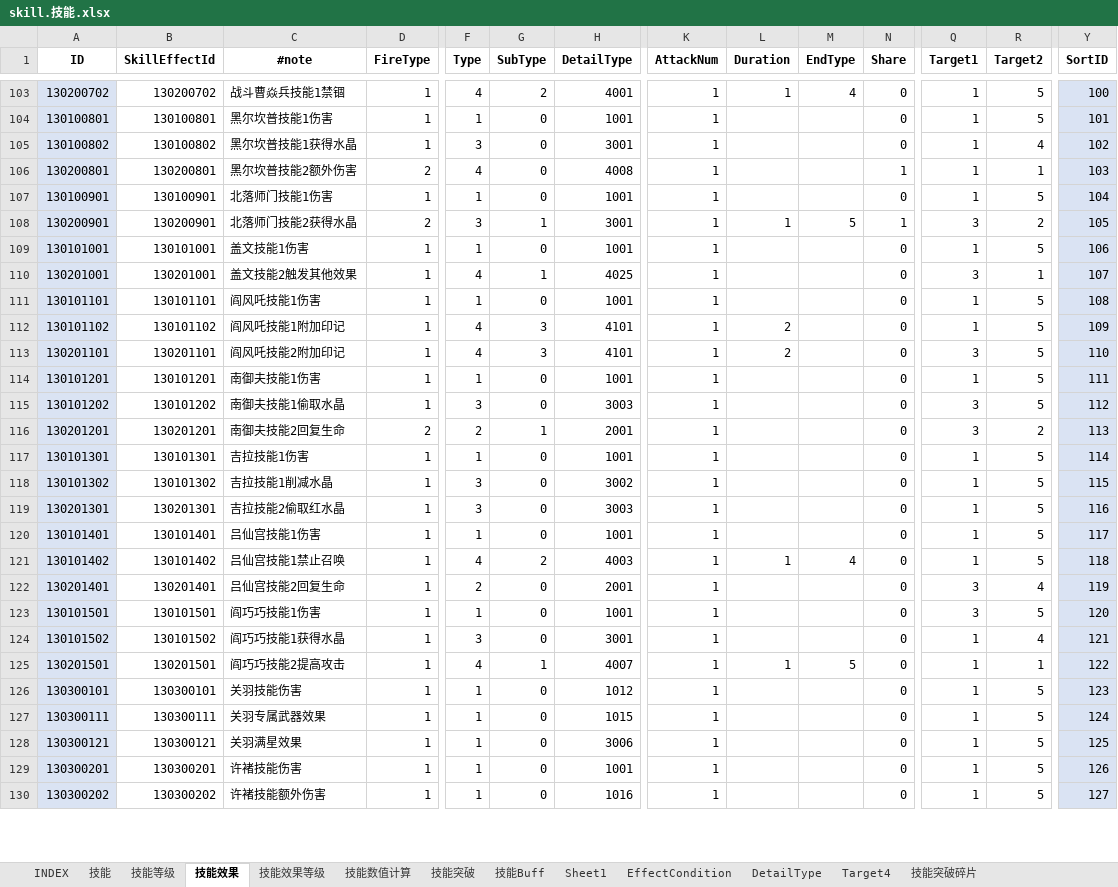
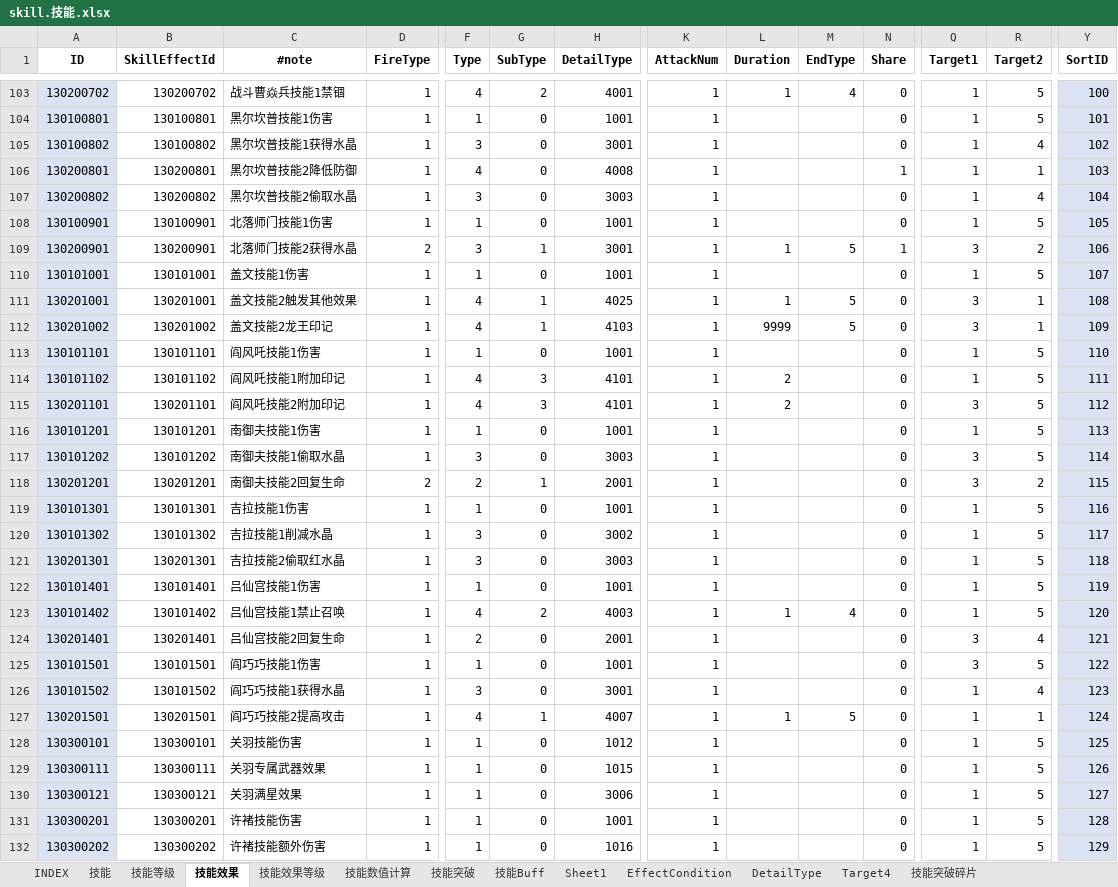
Before and after one commit to hataksumo/ExcelToLua, an Excel workbook: Excel/镇魂街/skill.技能.xlsx, sheet 技能效果, drawn as a sheet; only a part is shown, gaps mark what is left out; values as stored, in another font and other column widths than the file's, no borders; addresses are those after the commit; rows hold the shown columns only; the diff covers the shown part only; the diff names each change by its address in the sheet, - before the commit and + after, or states it on an @@ line.

```diff
--- a/Excel/镇魂街/skill.技能.xlsx (sheet 技能效果)
+++ b/Excel/镇魂街/skill.技能.xlsx (sheet 技能效果)
-C106 (#note): 黑尔坎普技能2额外伤害
+C106 (#note): 黑尔坎普技能2降低防御
-D106 (FireType): 2
+D106 (FireType): 1
+row 107: 130200802 | 130200802 | 黑尔坎普技能2偷取水晶 | 1 | 3 | 0 | 3003 | 1 |  |  | 0 | 1 | 4 | 104
-Y108 (SortID): 104
+Y108 (SortID): 105
-Y109 (SortID): 105
+Y109 (SortID): 106
-Y110 (SortID): 106
+Y110 (SortID): 107
-L111 (Duration): (empty)
+L111 (Duration): 1
-M111 (EndType): (empty)
+M111 (EndType): 5
-Y111 (SortID): 107
+Y111 (SortID): 108
+row 112: 130201002 | 130201002 | 盖文技能2龙王印记 | 1 | 4 | 1 | 4103 | 1 | 9999 | 5 | 0 | 3 | 1 | 109
-Y113 (SortID): 108
+Y113 (SortID): 110
-Y114 (SortID): 109
+Y114 (SortID): 111
-Y115 (SortID): 110
+Y115 (SortID): 112
-Y116 (SortID): 111
+Y116 (SortID): 113
-Y117 (SortID): 112
+Y117 (SortID): 114
-Y118 (SortID): 113
+Y118 (SortID): 115
-Y119 (SortID): 114
+Y119 (SortID): 116
-Y120 (SortID): 115
+Y120 (SortID): 117
-Y121 (SortID): 116
+Y121 (SortID): 118
-Y122 (SortID): 117
+Y122 (SortID): 119
-Y123 (SortID): 118
+Y123 (SortID): 120
-Y124 (SortID): 119
+Y124 (SortID): 121
-Y125 (SortID): 120
+Y125 (SortID): 122
-Y126 (SortID): 121
+Y126 (SortID): 123
-Y127 (SortID): 122
+Y127 (SortID): 124
-Y128 (SortID): 123
+Y128 (SortID): 125
-Y129 (SortID): 124
+Y129 (SortID): 126
-Y130 (SortID): 125
+Y130 (SortID): 127
-Y131 (SortID): 126
+Y131 (SortID): 128
-Y132 (SortID): 127
+Y132 (SortID): 129
```
Also changed, not shown: 283 edited cells elsewhere in this sheet, sheet 技能效果等级, sheet 技能数值计算, sheet 技能等级, sheet DetailType, formulas that keep their value, Excel/镇魂街/break.玩家等级突破.xlsx, Excel/镇魂街/card.卡牌表.xlsx, 7 other files.
